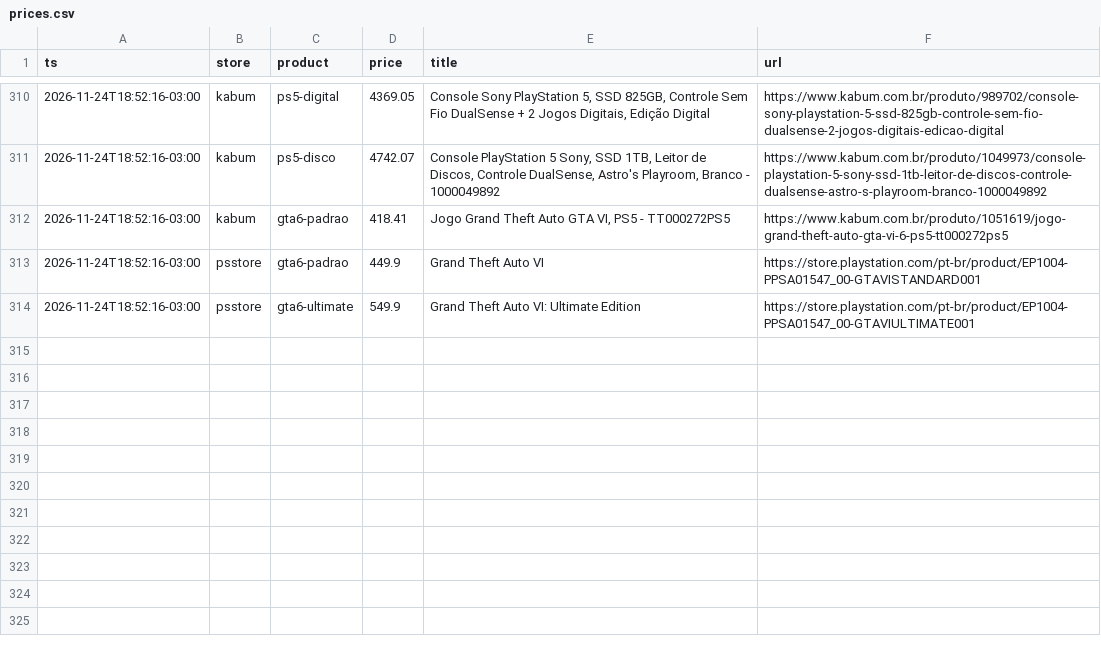
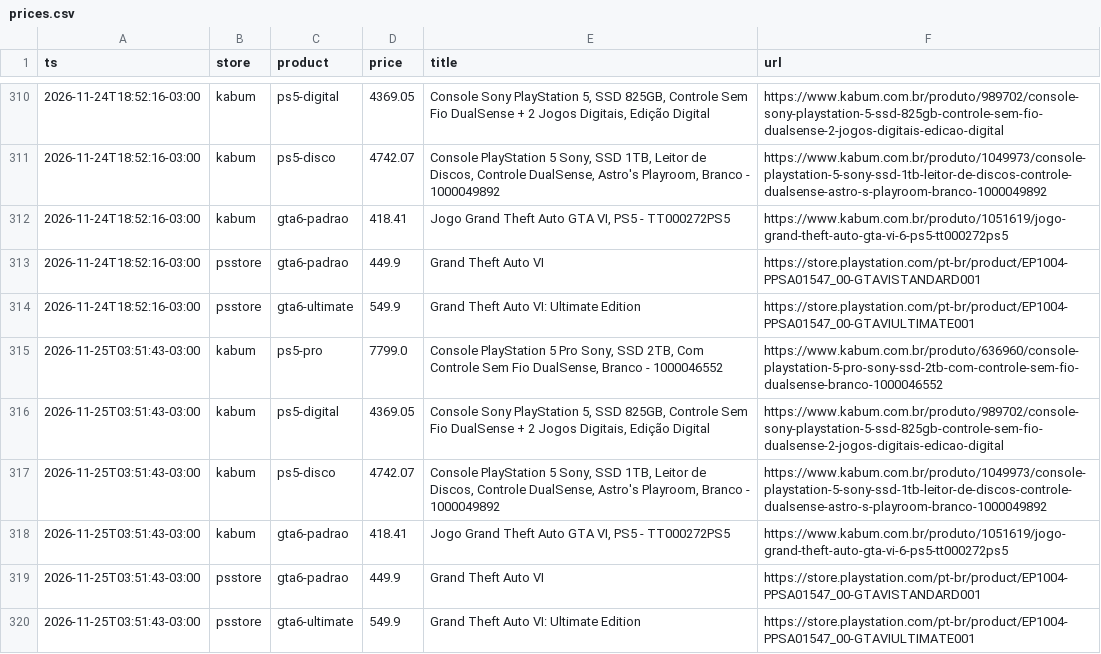
Before and after one commit to JordanAmaralVicente/BZM12548828L, a CSV file: data/prices.csv, drawn as a sheet; only a part is shown, gaps mark what is left out; the diff names each change by its address in the sheet, - before the commit and + after, or states it on an @@ line.

```diff
--- a/data/prices.csv
+++ b/data/prices.csv
+row 315: 2026-11-25T03:51:43-03:00 | kabum | ps5-pro | 7799.0 | Console PlayStation 5 Pro Sony, SSD 2TB, Com Controle Sem Fio DualSense, Branco - 1000046552 | https://www.kabum.com.br/produto/636960/console-playstation-5-pro-sony-ssd-2tb-com-controle-sem-fio-dualsense-branco-1000046552
+row 316: 2026-11-25T03:51:43-03:00 | kabum | ps5-digital | 4369.05 | Console Sony PlayStation 5, SSD 825GB, Controle Sem Fio DualSense + 2 Jogos Digitais, Edição Digital | https://www.kabum.com.br/produto/989702/console-sony-playstation-5-ssd-825gb-controle-sem-fio-dualsense-2-jogos-digitais-edicao-digital
+row 317: 2026-11-25T03:51:43-03:00 | kabum | ps5-disco | 4742.07 | Console PlayStation 5 Sony, SSD 1TB, Leitor de Discos, Controle DualSense, Astro's Playroom, Branco - 1000049892 | https://www.kabum.com.br/produto/1049973/console-playstation-5-sony-ssd-1tb-leitor-de-discos-controle-dualsense-astro-s-playroom-branco-1000049892
+row 318: 2026-11-25T03:51:43-03:00 | kabum | gta6-padrao | 418.41 | Jogo Grand Theft Auto GTA VI, PS5 - TT000272PS5 | https://www.kabum.com.br/produto/1051619/jogo-grand-theft-auto-gta-vi-6-ps5-tt000272ps5
+row 319: 2026-11-25T03:51:43-03:00 | psstore | gta6-padrao | 449.9 | Grand Theft Auto VI | https://store.playstation.com/pt-br/product/EP1004-PPSA01547_00-GTAVISTANDARD001
+row 320: 2026-11-25T03:51:43-03:00 | psstore | gta6-ultimate | 549.9 | Grand Theft Auto VI: Ultimate Edition | https://store.playstation.com/pt-br/product/EP1004-PPSA01547_00-GTAVIULTIMATE001
```
Also changed, not shown: data/runs.csv, 1 other file.
